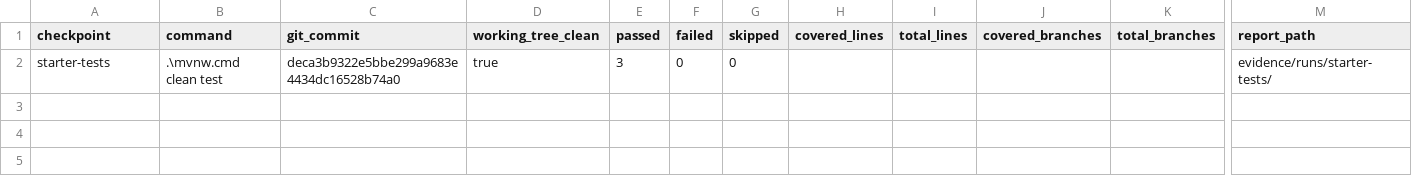
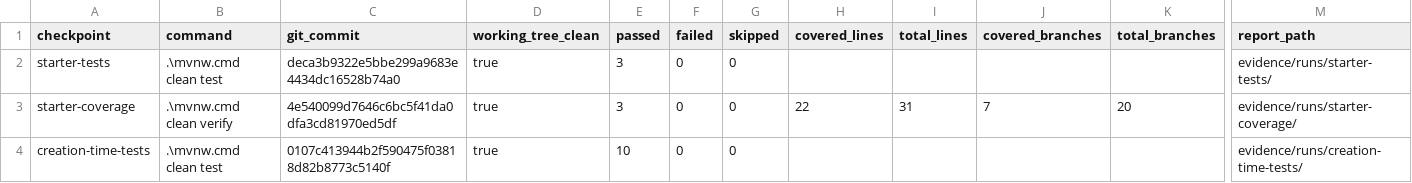
Before and after one commit to willtheorangeguy/SENG300-Assignment2, a CSV file: booking-tests/evidence/templates/run-log.csv, drawn as a sheet; only a part is shown, gaps mark what is left out; rows hold the shown columns only; the diff names each change by its address in the sheet, - before the commit and + after, or states it on an @@ line.

Commit message:
docs: record creation test results

```diff
--- a/booking-tests/evidence/templates/run-log.csv
+++ b/booking-tests/evidence/templates/run-log.csv
+row 3: starter-coverage | .\mvnw.cmd clean verify | 4e540099d7646c6bc5f41da0dfa3cd81970ed5df | true | 3 | 0 | 0 | 22 | 31 | 7 | 20 | evidence/runs/starter-coverage/
+row 4: creation-time-tests | .\mvnw.cmd clean test | 0107c413944b2f590475f03818d82b8773c5140f | true | 10 | 0 | 0 |  |  |  |  | evidence/runs/creation-time-tests/
```
Also changed, not shown: 1 other file.
